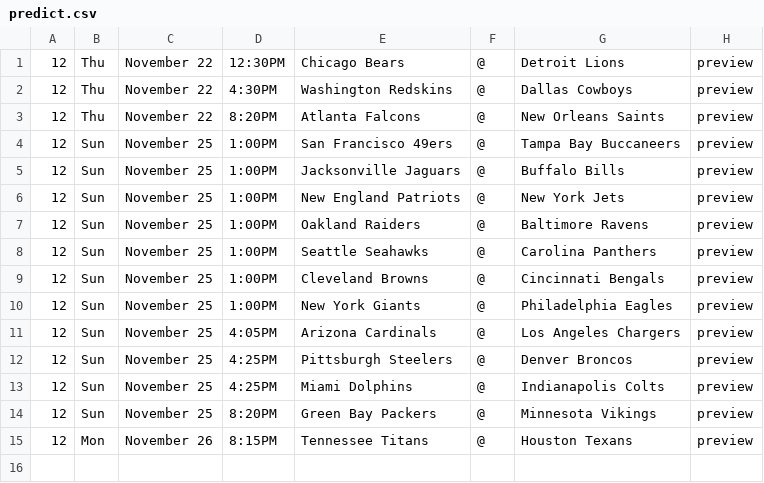
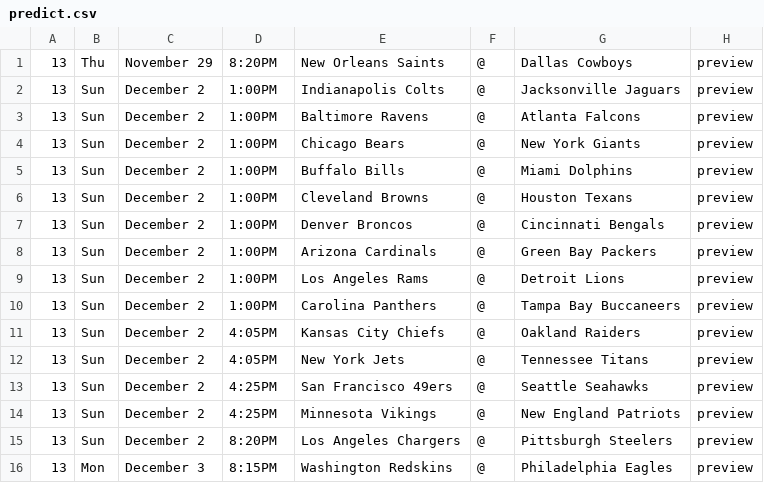
Before and after one commit to laimis/gamepredictions, a CSV file: input/nfl/predict.csv, drawn as a sheet.

```diff
--- a/input/nfl/predict.csv
+++ b/input/nfl/predict.csv
@@ -1,15 +1,16 @@
-12,Thu,November 22,12:30PM,Chicago Bears,@,Detroit Lions,preview,,,,,,
-12,Thu,November 22,4:30PM,Washington Redskins,@,Dallas Cowboys,preview,,,,,,
-12,Thu,November 22,8:20PM,Atlanta Falcons,@,New Orleans Saints,preview,,,,,,
-12,Sun,November 25,1:00PM,San Francisco 49ers,@,Tampa Bay Buccaneers,preview,,,,,,
-12,Sun,November 25,1:00PM,Jacksonville Jaguars,@,Buffalo Bills,preview,,,,,,
-12,Sun,November 25,1:00PM,New England Patriots,@,New York Jets,preview,,,,,,
-12,Sun,November 25,1:00PM,Oakland Raiders,@,Baltimore Ravens,preview,,,,,,
-12,Sun,November 25,1:00PM,Seattle Seahawks,@,Carolina Panthers,preview,,,,,,
-12,Sun,November 25,1:00PM,Cleveland Browns,@,Cincinnati Bengals,preview,,,,,,
-12,Sun,November 25,1:00PM,New York Giants,@,Philadelphia Eagles,preview,,,,,,
-12,Sun,November 25,4:05PM,Arizona Cardinals,@,Los Angeles Chargers,preview,,,,,,
-12,Sun,November 25,4:25PM,Pittsburgh Steelers,@,Denver Broncos,preview,,,,,,
-12,Sun,November 25,4:25PM,Miami Dolphins,@,Indianapolis Colts,preview,,,,,,
-12,Sun,November 25,8:20PM,Green Bay Packers,@,Minnesota Vikings,preview,,,,,,
-12,Mon,November 26,8:15PM,Tennessee Titans,@,Houston Texans,preview,,,,,,
+13,Thu,November 29,8:20PM,New Orleans Saints,@,Dallas Cowboys,preview,,,,,,
+13,Sun,December 2,1:00PM,Indianapolis Colts,@,Jacksonville Jaguars,preview,,,,,,
+13,Sun,December 2,1:00PM,Baltimore Ravens,@,Atlanta Falcons,preview,,,,,,
+13,Sun,December 2,1:00PM,Chicago Bears,@,New York Giants,preview,,,,,,
+13,Sun,December 2,1:00PM,Buffalo Bills,@,Miami Dolphins,preview,,,,,,
+13,Sun,December 2,1:00PM,Cleveland Browns,@,Houston Texans,preview,,,,,,
+13,Sun,December 2,1:00PM,Denver Broncos,@,Cincinnati Bengals,preview,,,,,,
+13,Sun,December 2,1:00PM,Arizona Cardinals,@,Green Bay Packers,preview,,,,,,
+13,Sun,December 2,1:00PM,Los Angeles Rams,@,Detroit Lions,preview,,,,,,
+13,Sun,December 2,1:00PM,Carolina Panthers,@,Tampa Bay Buccaneers,preview,,,,,,
+13,Sun,December 2,4:05PM,Kansas City Chiefs,@,Oakland Raiders,preview,,,,,,
+13,Sun,December 2,4:05PM,New York Jets,@,Tennessee Titans,preview,,,,,,
+13,Sun,December 2,4:25PM,San Francisco 49ers,@,Seattle Seahawks,preview,,,,,,
+13,Sun,December 2,4:25PM,Minnesota Vikings,@,New England Patriots,preview,,,,,,
+13,Sun,December 2,8:20PM,Los Angeles Chargers,@,Pittsburgh Steelers,preview,,,,,,
+13,Mon,December 3,8:15PM,Washington Redskins,@,Philadelphia Eagles,preview,,,,,,
```
Also changed, not shown: input/nfl/2018.csv.
